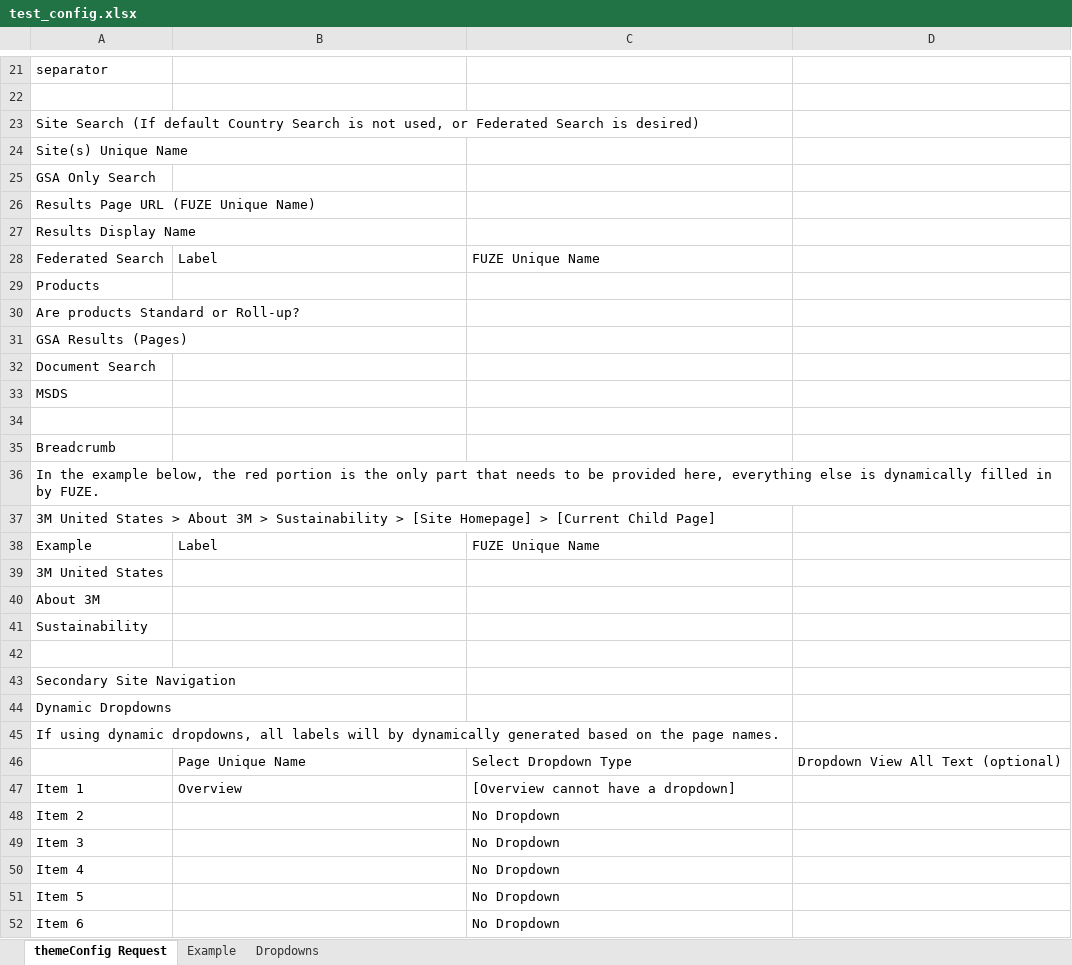
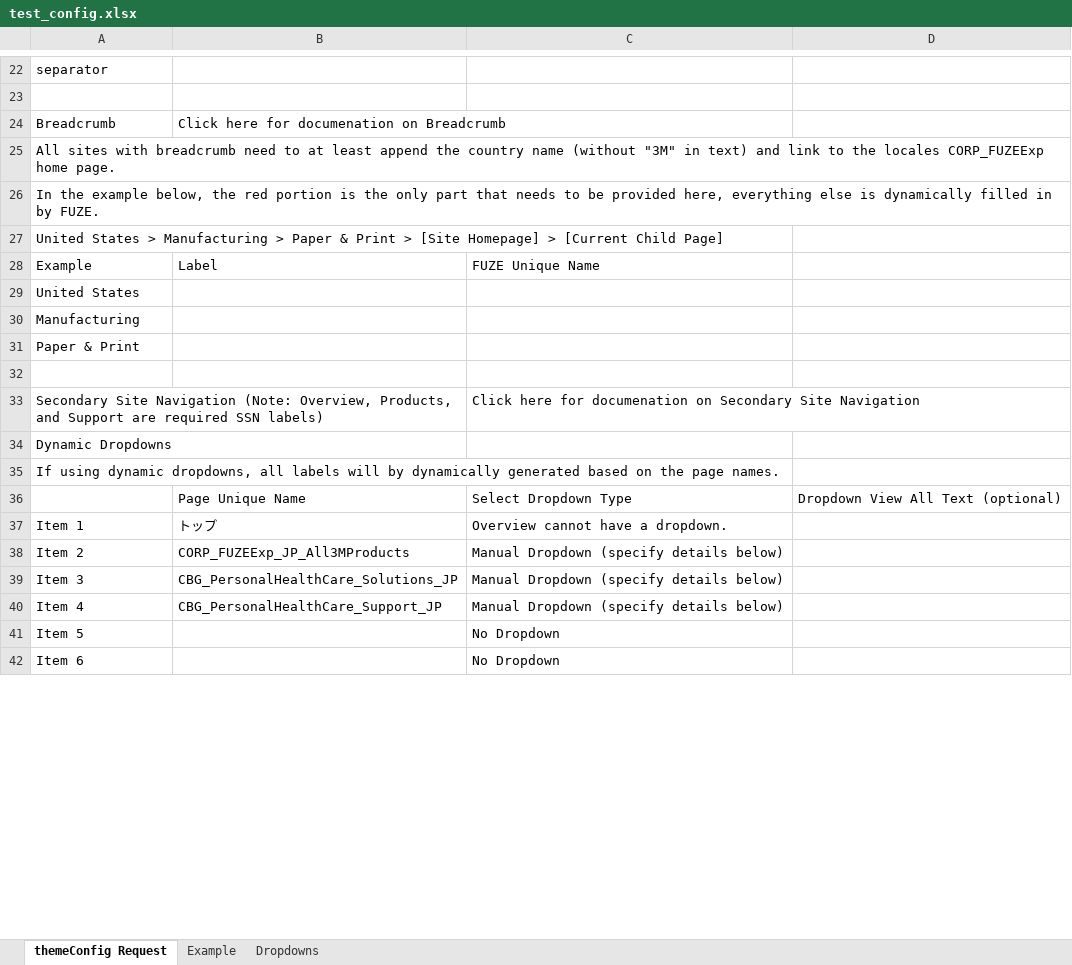
Before and after one commit to tmstani23/Site-Config-Generator, an Excel workbook: test_config.xlsx, sheet themeConfig Request, drawn as a sheet; only a part is shown, gaps mark what is left out; values as stored, in another font and other column widths than the file's, no cell formats; removed rows and columns are numbered as before the commit, all else as after; the diff covers the shown part only; the diff names each change by its address in the sheet, - before the commit and + after, or states it on an @@ line.

```diff
--- a/test_config.xlsx (sheet themeConfig Request)
+++ b/test_config.xlsx (sheet themeConfig Request)
-row 23: Site Search (If default Country Search is not used, or Federated Search is desired)
-row 24: Site(s) Unique Name
+row 24: Breadcrumb | Click here for documenation on Breadcrumb
-A25: GSA Only Search
+A25: All sites with breadcrumb need to at least append the country name (without "3M" in text) and link to the locales CORP_FUZEExp home page.
-A26: Results Page URL (FUZE Unique Name)
+A26: In the example below, the red portion is the only part that needs to be provided here, everything else is dynamically filled in by FUZE.
-A27: Results Display Name
+A27: United States > Manufacturing > Paper & Print > [Site Homepage] > [Current Child Page]
-A28: Federated Search
+A28: Example
-A29: Products
+A29: United States
-A30: Are products Standard or Roll-up?
+A30: Manufacturing
-A31: GSA Results (Pages)
+A31: Paper & Print
-row 32: Document Search
-row 33: MSDS
-row 35: Breadcrumb
-row 36: In the example below, the red portion is the only part that needs to be provided here, everything else is dynamically filled in by FUZE.
-row 37: 3M United States > About 3M > Sustainability > [Site Homepage] > [Current Child Page]
-row 38: Example | Label | FUZE Unique Name
-row 39: 3M United States
-row 40: About 3M
-row 41: Sustainability
-row 33: (empty)
+row 33: Secondary Site Navigation (Note: Overview, Products, and Support are required SSN labels) |  | Click here for documenation on Secondary Site Navigation
+A33:B33 merged
-row 43: Secondary Site Navigation
-B37: Overview
+B37: トップ
-C37: [Overview cannot have a dropdown]
+C37: Overview cannot have a dropdown.
-B38: (empty)
+B38: CORP_FUZEExp_JP_All3MProducts
-C38:C40: No Dropdown
+C38:C40: Manual Dropdown (specify details below)
-B39: (empty)
+B39: CBG_PersonalHealthCare_Solutions_JP
-B40: (empty)
+B40: CBG_PersonalHealthCare_Support_JP
```
Also changed, not shown: 7 added rows, 6 removed rows, 32 edited cells and merged cells elsewhere in this sheet, sheet Dropdowns, cell formats, 2 other files.
